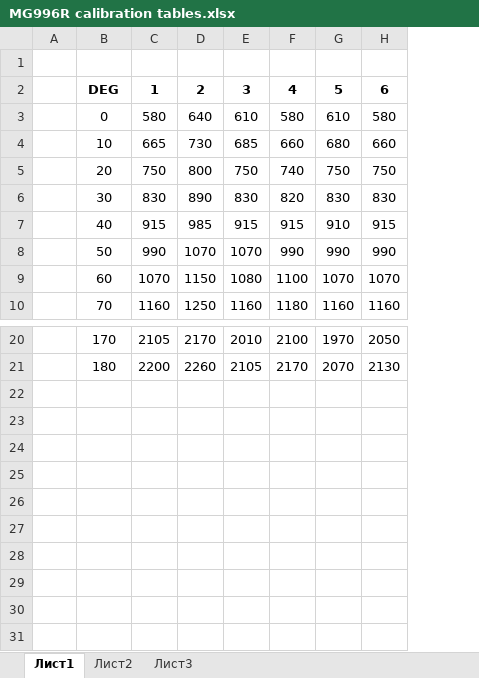
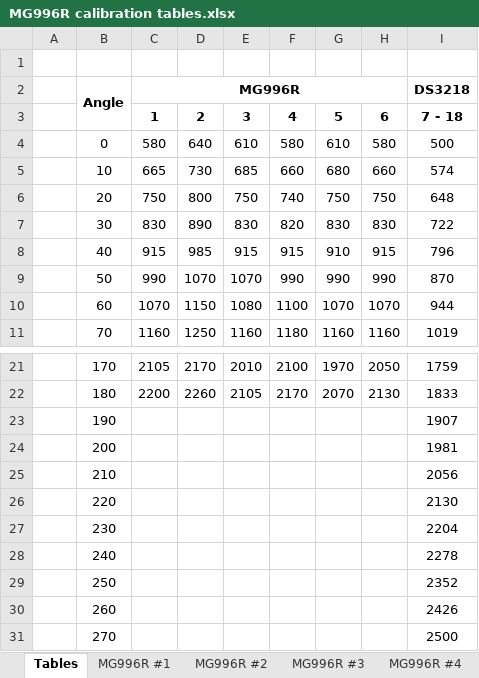
Before and after one commit to SiD86/Skynet_docs, an Excel workbook: MG996R calibration tables.xlsx, sheet Tables, drawn as a sheet; only a part is shown, gaps mark what is left out; values as stored, in another font and other column widths than the file's, no borders; addresses are those after the commit; the diff names each change by its address in the sheet, - before the commit and + after, or states it on an @@ line.

Commit message:
Added calibration tables to memory map

```diff
--- a/MG996R calibration tables.xlsx (sheet Tables)
+++ b/MG996R calibration tables.xlsx (sheet Tables)
-sheet tab: Лист1
+sheet tab: Tables
-sheet tab: Лист2
+sheet tab: MG996R #1
-sheet tab: Лист3
+sheet tab: MG996R #2
+sheet tab: MG996R #3
+sheet tab: MG996R #4
+column I, rows 3-11: 7 - 18 | 500 | 574 | 648 | 722 | 796 | 870 | 944 | 1019; rows 21-22: 1759 | 1833
+row 2:  | Angle | MG996R |  |  |  |  |  | DS3218
-B3: DEG
+B3: (empty)
+row 23:  | 190 |  |  |  |  |  |  | 1907
+row 24:  | 200 |  |  |  |  |  |  | 1981
+row 25:  | 210 |  |  |  |  |  |  | 2056
+row 26:  | 220 |  |  |  |  |  |  | 2130
+row 27:  | 230 |  |  |  |  |  |  | 2204
+row 28:  | 240 |  |  |  |  |  |  | 2278
+row 29:  | 250 |  |  |  |  |  |  | 2352
+row 30:  | 260 |  |  |  |  |  |  | 2426
+row 31:  | 270 |  |  |  |  |  |  | 2500
```
Also changed, not shown: sheet MG996R #1, other sheet tabs, Memory map.xlsx.
